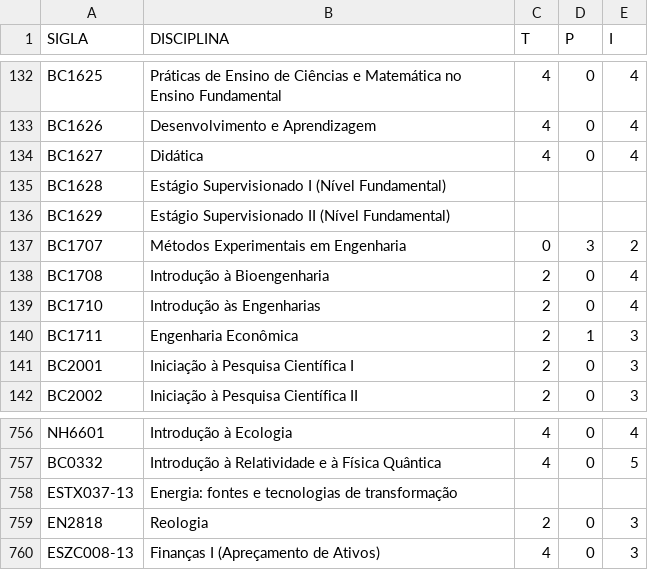
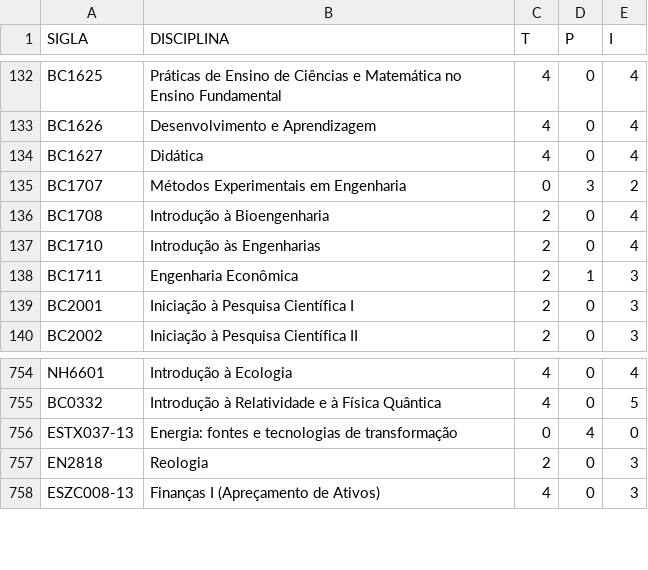
Before and after one commit to jairojuunior/miningAbandonment, a CSV file: data/catalogo_de_disciplinas_2011.csv, drawn as a sheet; only a part is shown, gaps mark what is left out.

Commit message:
update values

```diff
--- a/data/catalogo_de_disciplinas_2011.csv
+++ b/data/catalogo_de_disciplinas_2011.csv
@@ -134,4 +134,2 @@ BC1626|Desenvolvimento e Aprendizagem|4|0|4
 BC1627|Didática|4|0|4
-BC1628|Estágio Supervisionado I (Nível Fundamental)|||
-BC1629|Estágio Supervisionado II (Nível Fundamental)|||
 BC1707|Métodos Experimentais em Engenharia|0|3|2
@@ -757,3 +755,3 @@ NH6601|Introdução à Ecologia|4|0|4
 BC0332|Introdução à Relatividade e à Física Quântica|4|0|5
-ESTX037-13|Energia: fontes e tecnologias de transformação
+ESTX037-13|Energia: fontes e tecnologias de transformação|0|4|0
 EN2818|Reologia|2|0|3|
```
